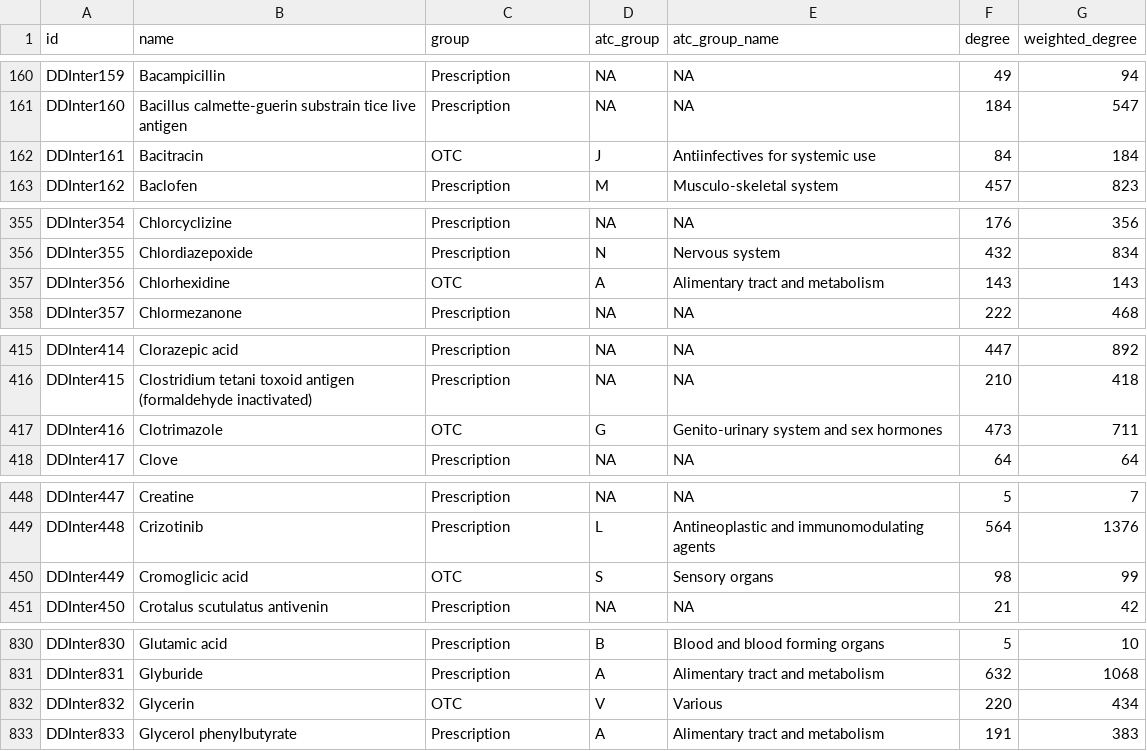
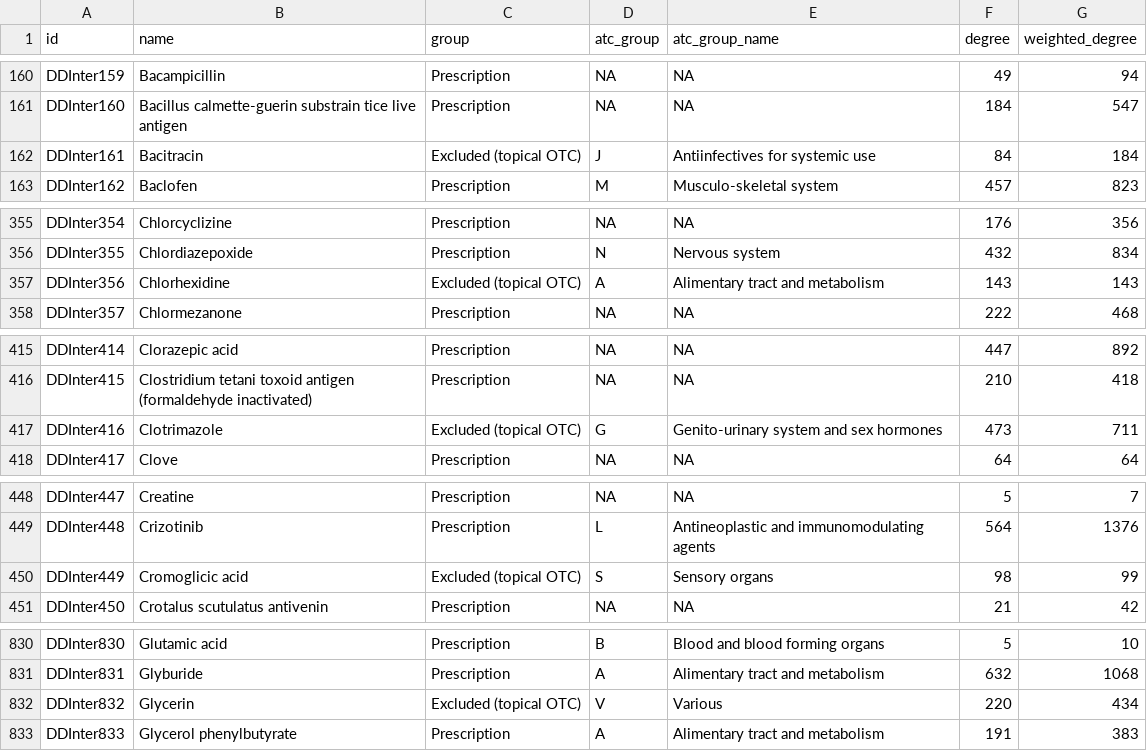
Before and after one commit to DanteArias7/COSC-421-Research-Project, a CSV file: data/final/drugs.csv (was data copy/final/drugs.csv), drawn as a sheet; only a part is shown, gaps mark what is left out; the diff covers the shown part only.

Commit message:
Exclude drugs only sold OTC as topicals (e.g. ketoconazole shampoo); 49 OTC drugs

```diff
--- a/data copy/final/drugs.csv
+++ b/data/final/drugs.csv
@@ -161,3 +161,3 @@ DDInter159,Bacampicillin,Prescription,NA,NA,49,94
 DDInter160,Bacillus calmette-guerin substrain tice live antigen,Prescription,NA,NA,184,547
-DDInter161,Bacitracin,OTC,J,Antiinfectives for systemic use,84,184
+DDInter161,Bacitracin,Excluded (topical OTC),J,Antiinfectives for systemic use,84,184
 DDInter162,Baclofen,Prescription,M,Musculo-skeletal system,457,823
@@ -356,3 +356,3 @@ DDInter354,Chlorcyclizine,Prescription,NA,NA,176,356
 DDInter355,Chlordiazepoxide,Prescription,N,Nervous system,432,834
-DDInter356,Chlorhexidine,OTC,A,Alimentary tract and metabolism,143,143
+DDInter356,Chlorhexidine,Excluded (topical OTC),A,Alimentary tract and metabolism,143,143
 DDInter357,Chlormezanone,Prescription,NA,NA,222,468
@@ -416,3 +416,3 @@ DDInter414,Clorazepic acid,Prescription,NA,NA,447,892
 DDInter415,Clostridium tetani toxoid antigen (formaldehyde inactivated),Prescription,NA,NA,210,418
-DDInter416,Clotrimazole,OTC,G,Genito-urinary system and sex hormones,473,711
+DDInter416,Clotrimazole,Excluded (topical OTC),G,Genito-urinary system and sex hormones,473,711
 DDInter417,Clove,Prescription,NA,NA,64,64
@@ -449,3 +449,3 @@ DDInter447,Creatine,Prescription,NA,NA,5,7
 DDInter448,Crizotinib,Prescription,L,Antineoplastic and immunomodulating agents,564,1376
-DDInter449,Cromoglicic acid,OTC,S,Sensory organs,98,99
+DDInter449,Cromoglicic acid,Excluded (topical OTC),S,Sensory organs,98,99
 DDInter450,Crotalus scutulatus antivenin,Prescription,NA,NA,21,42
@@ -831,3 +831,3 @@ DDInter830,Glutamic acid,Prescription,B,Blood and blood forming organs,5,10
 DDInter831,Glyburide,Prescription,A,Alimentary tract and metabolism,632,1068
-DDInter832,Glycerin,OTC,V,Various,220,434
+DDInter832,Glycerin,Excluded (topical OTC),V,Various,220,434
 DDInter833,Glycerol phenylbutyrate,Prescription,A,Alimentary tract and metabolism,191,383
```
Also changed, not shown: 5 edited cells elsewhere in this file, 73 other files.
